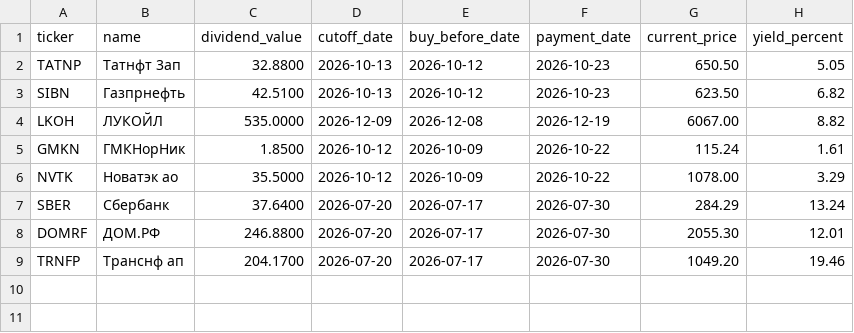
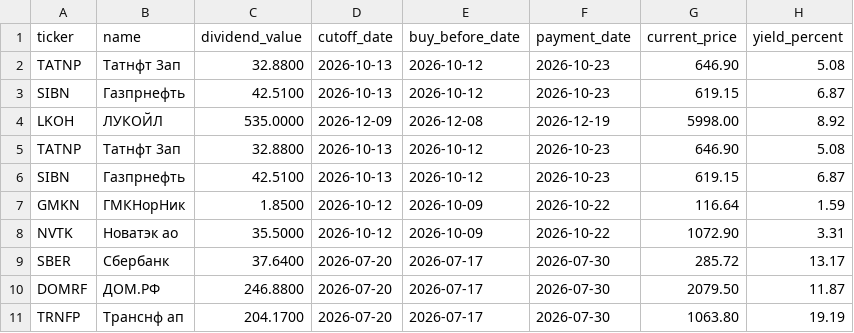
Before and after one commit to vavilova2510/dividend-calendar, a CSV file: docs/dividends.csv, drawn as a sheet.

```diff
--- a/docs/dividends.csv
+++ b/docs/dividends.csv
@@ -1,9 +1,11 @@
 ticker,name,dividend_value,cutoff_date,buy_before_date,payment_date,current_price,yield_percent
-TATNP,Татнфт 3ап,32.8800,2026-10-13,2026-10-12,2026-10-23,650.50,5.05
-SIBN,Газпрнефть,42.5100,2026-10-13,2026-10-12,2026-10-23,623.50,6.82
-LKOH,ЛУКОЙЛ,535.0000,2026-12-09,2026-12-08,2026-12-19,6067.00,8.82
-GMKN,ГМКНорНик,1.8500,2026-10-12,2026-10-09,2026-10-22,115.24,1.61
-NVTK,Новатэк ао,35.5000,2026-10-12,2026-10-09,2026-10-22,1078.00,3.29
-SBER,Сбербанк,37.6400,2026-07-20,2026-07-17,2026-07-30,284.29,13.24
-DOMRF,ДОМ.РФ,246.8800,2026-07-20,2026-07-17,2026-07-30,2055.30,12.01
-TRNFP,Транснф ап,204.1700,2026-07-20,2026-07-17,2026-07-30,1049.20,19.46
+TATNP,Татнфт 3ап,32.8800,2026-10-13,2026-10-12,2026-10-23,646.90,5.08
+SIBN,Газпрнефть,42.5100,2026-10-13,2026-10-12,2026-10-23,619.15,6.87
+LKOH,ЛУКОЙЛ,535.0000,2026-12-09,2026-12-08,2026-12-19,5998.00,8.92
+TATNP,Татнфт 3ап,32.8800,2026-10-13,2026-10-12,2026-10-23,646.90,5.08
+SIBN,Газпрнефть,42.5100,2026-10-13,2026-10-12,2026-10-23,619.15,6.87
+GMKN,ГМКНорНик,1.8500,2026-10-12,2026-10-09,2026-10-22,116.64,1.59
+NVTK,Новатэк ао,35.5000,2026-10-12,2026-10-09,2026-10-22,1072.90,3.31
+SBER,Сбербанк,37.6400,2026-07-20,2026-07-17,2026-07-30,285.72,13.17
+DOMRF,ДОМ.РФ,246.8800,2026-07-20,2026-07-17,2026-07-30,2079.50,11.87
+TRNFP,Транснф ап,204.1700,2026-07-20,2026-07-17,2026-07-30,1063.80,19.19
```
Also changed, not shown: 1 other file.
